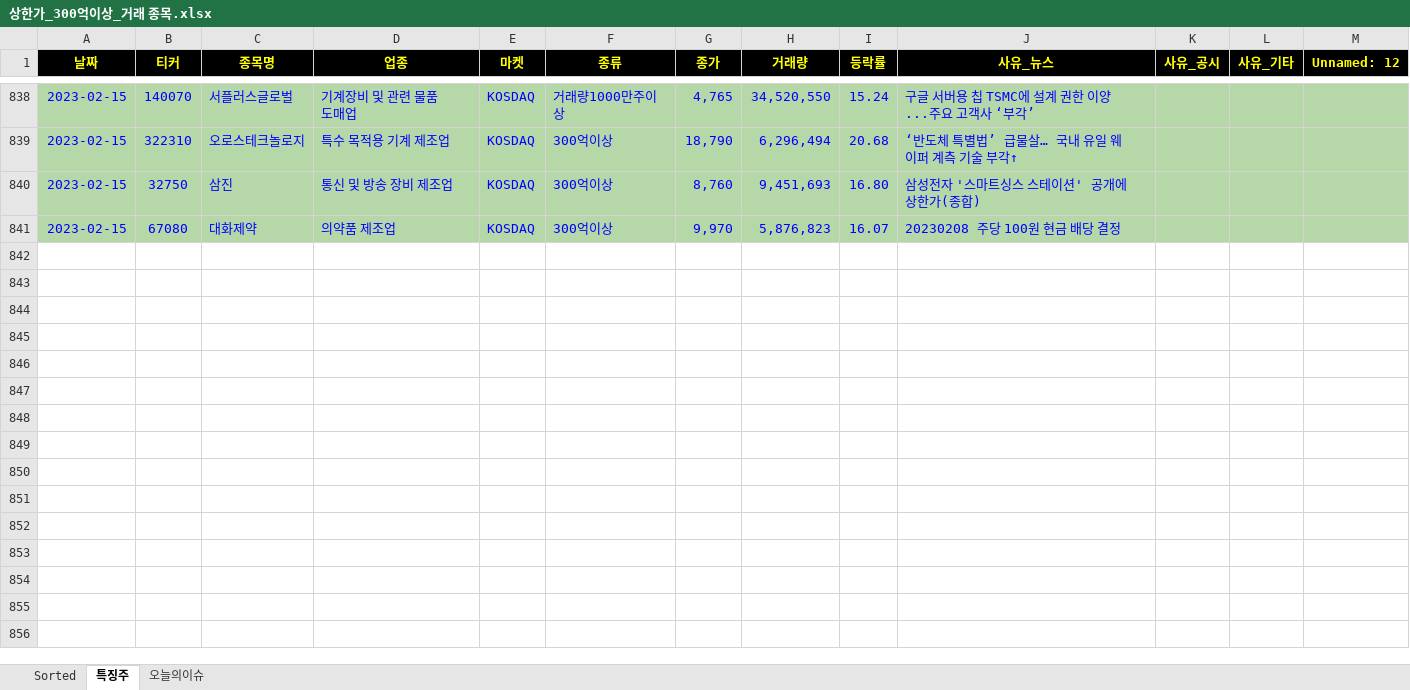
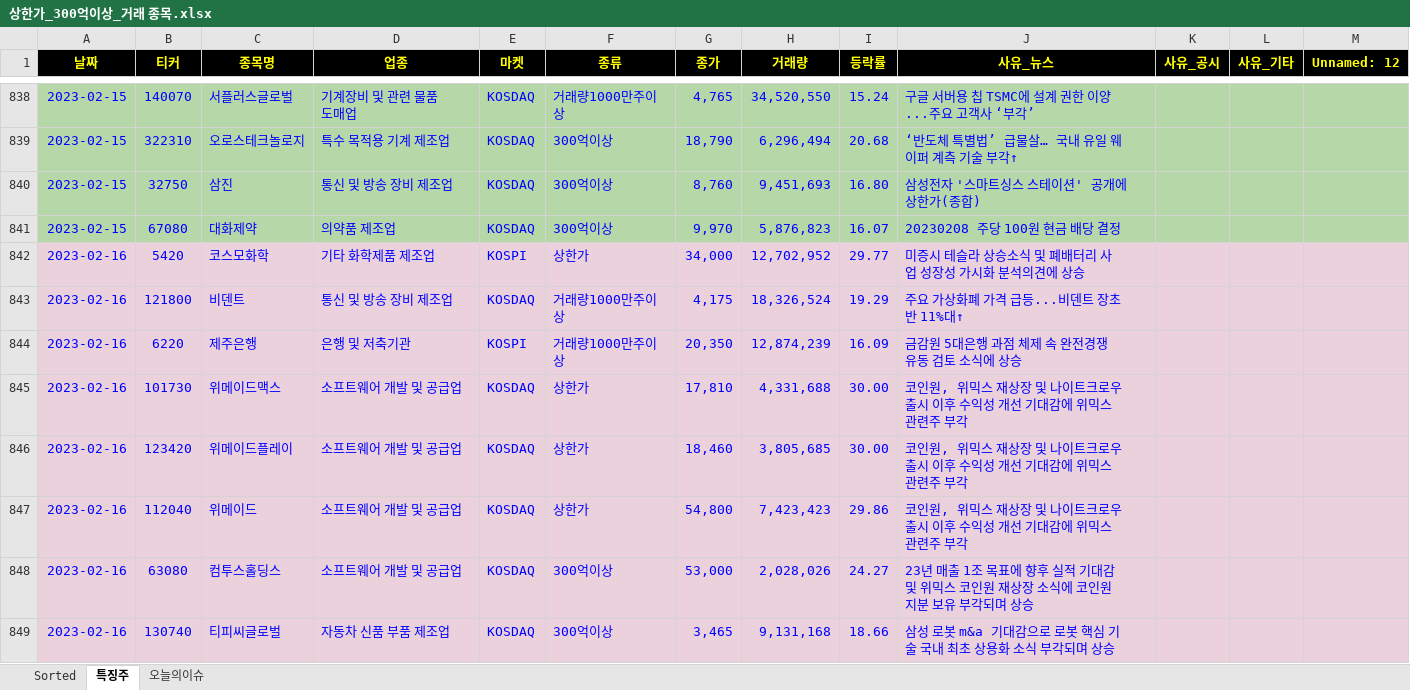
Before and after one commit to wndskim/stock, an Excel workbook: Data/상한가_300억이상_거래 종목.xlsx, sheet 특징주, drawn as a sheet; only a part is shown, gaps mark what is left out; values as stored, in another font and other column widths than the file's, no borders; the diff names each change by its address in the sheet, - before the commit and + after, or states it on an @@ line.

```diff
--- a/Data/상한가_300억이상_거래 종목.xlsx (sheet 특징주)
+++ b/Data/상한가_300억이상_거래 종목.xlsx (sheet 특징주)
+row 842: 2023-02-16 | 5420 | 코스모화학 | 기타 화학제품 제조업 | KOSPI | 상한가 | 34,000 | 12,702,952 | 29.77 | 미증시 테슬라 상승소식 및 폐배터리 사업 성장성 가시화 분석의견에 상승
+row 843: 2023-02-16 | 121800 | 비덴트 | 통신 및 방송 장비 제조업 | KOSDAQ | 거래량1000만주이상 | 4,175 | 18,326,524 | 19.29 | 주요 가상화폐 가격 급등...비덴트 장초반 11%대↑
+row 844: 2023-02-16 | 6220 | 제주은행 | 은행 및 저축기관 | KOSPI | 거래량1000만주이상 | 20,350 | 12,874,239 | 16.09 | 금감원 5대은행 과점 체제 속 완전경쟁 유동 검토 소식에 상승
+row 845: 2023-02-16 | 101730 | 위메이드맥스 | 소프트웨어 개발 및 공급업 | KOSDAQ | 상한가 | 17,810 | 4,331,688 | 30.00 | 코인원, 위믹스 재상장 및 나이트크로우 출시 이후 수익성 개선 기대감에 위믹스 관련주 부각
+row 846: 2023-02-16 | 123420 | 위메이드플레이 | 소프트웨어 개발 및 공급업 | KOSDAQ | 상한가 | 18,460 | 3,805,685 | 30.00 | 코인원, 위믹스 재상장 및 나이트크로우 출시 이후 수익성 개선 기대감에 위믹스 관련주 부각
+row 847: 2023-02-16 | 112040 | 위메이드 | 소프트웨어 개발 및 공급업 | KOSDAQ | 상한가 | 54,800 | 7,423,423 | 29.86 | 코인원, 위믹스 재상장 및 나이트크로우 출시 이후 수익성 개선 기대감에 위믹스 관련주 부각
+row 848: 2023-02-16 | 63080 | 컴투스홀딩스 | 소프트웨어 개발 및 공급업 | KOSDAQ | 300억이상 | 53,000 | 2,028,026 | 24.27 | 23년 매출 1조 목표에 향후 실적 기대감 및 위믹스 코인원 재상장 소식에 코인원 지분 보유 부각되며 상승
+row 849: 2023-02-16 | 130740 | 티피씨글로벌 | 자동차 신품 부품 제조업 | KOSDAQ | 300억이상 | 3,465 | 9,131,168 | 18.66 | 삼성 로봇 m&a 기대감으로 로봇 핵심 기술 국내 최초 상용화 소식 부각되며 상승
```
Also changed, not shown: sheet Sorted.
